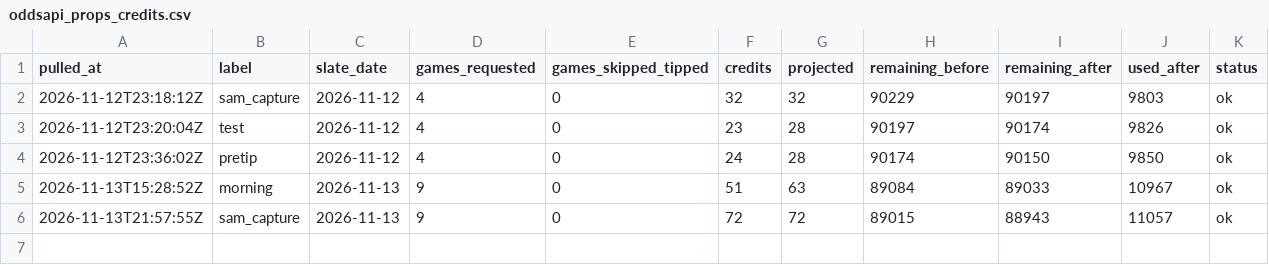
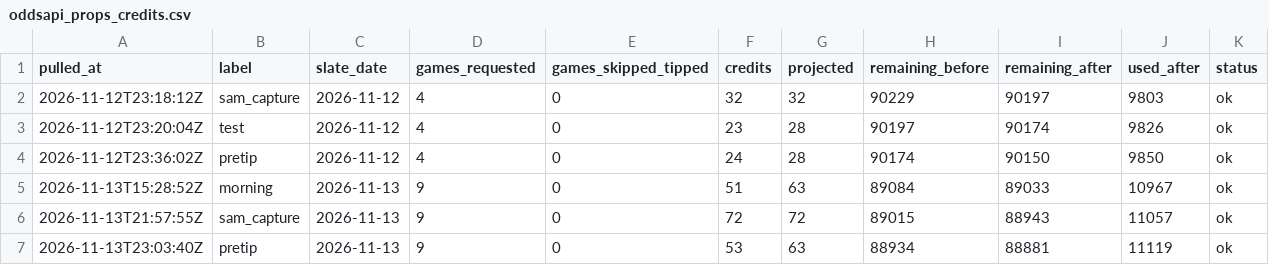
Before and after one commit to macassvic-cmd/arc-lab, a CSV file: data/oddsapi_props_credits.csv, drawn as a sheet.

```diff
--- a/data/oddsapi_props_credits.csv
+++ b/data/oddsapi_props_credits.csv
@@ -6 +6,2 @@ pulled_at,label,slate_date,games_requested,games_skipped_tipped,credits,projecte
 2026-11-13T21:57:55Z,sam_capture,2026-11-13,9,0,72,72,89015,88943,11057,ok
+2026-11-13T23:03:40Z,pretip,2026-11-13,9,0,53,63,88934,88881,11119,ok
```
Also changed, not shown: 1 other file.
